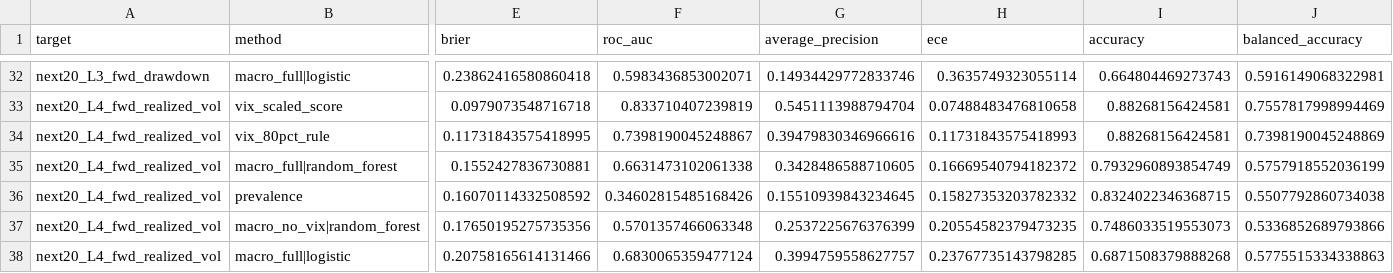
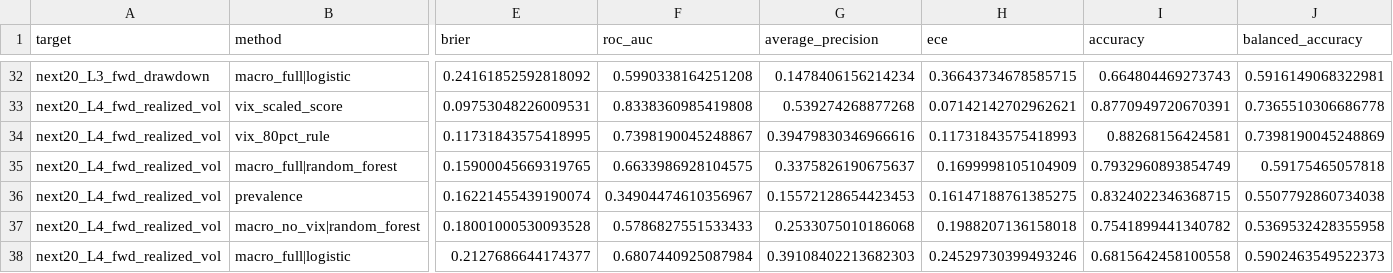
Before and after one commit to cevher/requiring-is-not-enforcing, a CSV file: outputs/reports/label_variant_baseline_results.csv, drawn as a sheet; only a part is shown, gaps mark what is left out; the diff covers the shown part only; the diff names each change by its address in the sheet, - before the commit and + after, or states it on an @@ line.

```diff
--- a/outputs/reports/label_variant_baseline_results.csv
+++ b/outputs/reports/label_variant_baseline_results.csv
-E32 (brier): 0.23862416580860418
+E32 (brier): 0.24161852592818092
-F32 (roc_auc): 0.5983436853002071
+F32 (roc_auc): 0.5990338164251208
-G32 (average_precision): 0.14934429772833746
+G32 (average_precision): 0.1478406156214234
-H32 (ece): 0.3635749323055114
+H32 (ece): 0.36643734678585715
-E33 (brier): 0.0979073548716718
+E33 (brier): 0.09753048226009531
-F33 (roc_auc): 0.833710407239819
+F33 (roc_auc): 0.8338360985419808
-G33 (average_precision): 0.5451113988794704
+G33 (average_precision): 0.539274268877268
-H33 (ece): 0.07488483476810658
+H33 (ece): 0.07142142702962621
-I33 (accuracy): 0.88268156424581
+I33 (accuracy): 0.8770949720670391
-J33 (balanced_accuracy): 0.7557817998994469
+J33 (balanced_accuracy): 0.7365510306686778
-E35 (brier): 0.1552427836730881
+E35 (brier): 0.15900045669319765
-F35 (roc_auc): 0.6631473102061338
+F35 (roc_auc): 0.6633986928104575
-G35 (average_precision): 0.3428486588710605
+G35 (average_precision): 0.3375826190675637
-H35 (ece): 0.16669540794182372
+H35 (ece): 0.1699998105104909
-J35 (balanced_accuracy): 0.5757918552036199
+J35 (balanced_accuracy): 0.59175465057818
-E36 (brier): 0.16070114332508592
+E36 (brier): 0.16221455439190074
-F36 (roc_auc): 0.34602815485168426
+F36 (roc_auc): 0.34904474610356967
-G36 (average_precision): 0.15510939843234645
+G36 (average_precision): 0.15572128654423453
-H36 (ece): 0.15827353203782332
+H36 (ece): 0.16147188761385275
-E37 (brier): 0.17650195275735356
+E37 (brier): 0.18001000530093528
-F37 (roc_auc): 0.5701357466063348
+F37 (roc_auc): 0.5786827551533433
-G37 (average_precision): 0.2537225676376399
+G37 (average_precision): 0.2533075010186068
-H37 (ece): 0.20554582379473235
+H37 (ece): 0.1988207136158018
-I37 (accuracy): 0.7486033519553073
+I37 (accuracy): 0.7541899441340782
-J37 (balanced_accuracy): 0.5336852689793866
+J37 (balanced_accuracy): 0.5369532428355958
-E38 (brier): 0.20758165614131466
+E38 (brier): 0.2127686644174377
-F38 (roc_auc): 0.6830065359477124
+F38 (roc_auc): 0.6807440925087984
-G38 (average_precision): 0.3994759558627757
+G38 (average_precision): 0.39108402213682303
-H38 (ece): 0.23767735143798285
+H38 (ece): 0.24529730399493246
-I38 (accuracy): 0.6871508379888268
+I38 (accuracy): 0.6815642458100558
-J38 (balanced_accuracy): 0.5775515334338863
+J38 (balanced_accuracy): 0.5902463549522373
```
Also changed, not shown: 40 edited cells elsewhere in this file, data_processed/evidence/decision_evidence_v5.csv, data_processed/evidence/decision_records_v5.csv, 32 other files.
